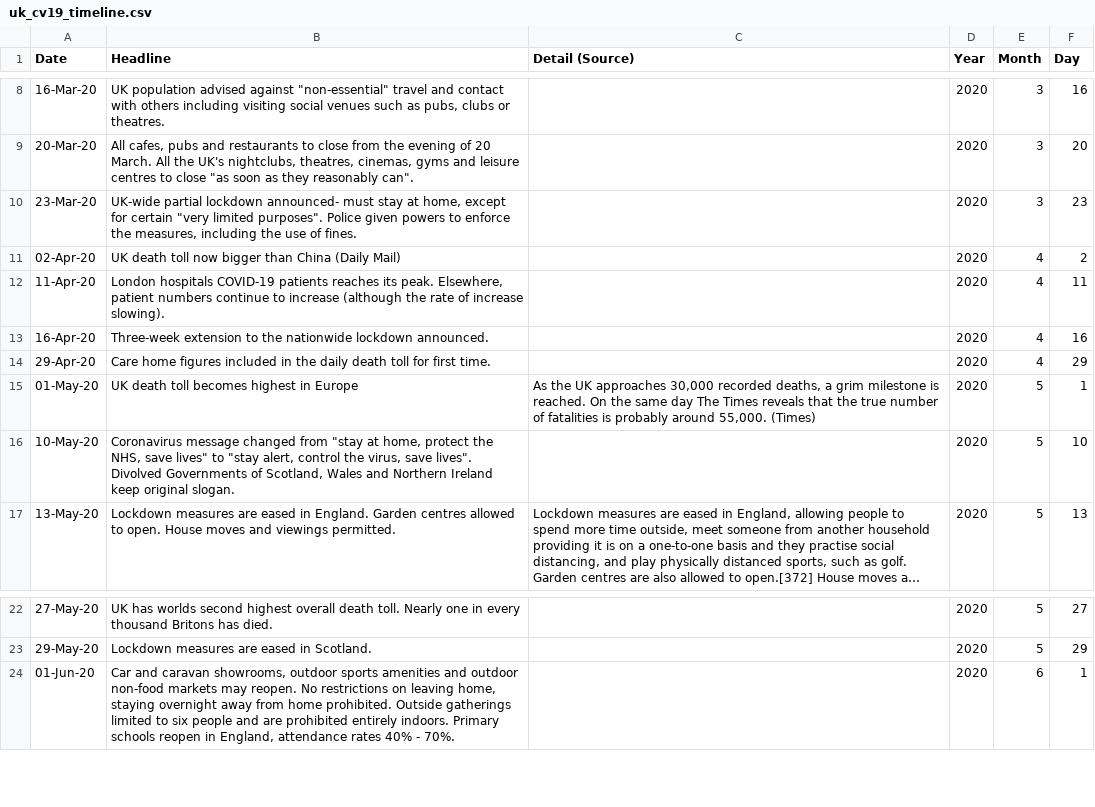
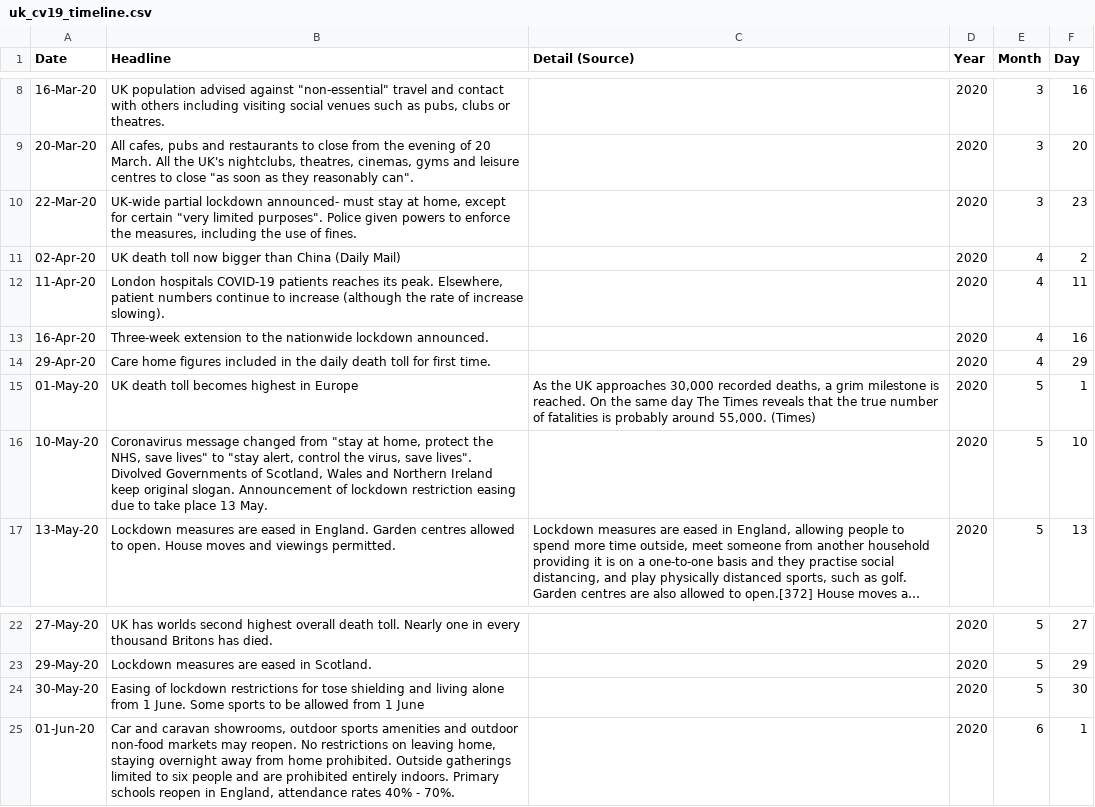
Before and after one commit to aricooperdavis/coronasaurus_NERCHackathonTwo_LearningFromLockdown, a CSV file: timeline/uk_cv19_timeline.csv, drawn as a sheet; only a part is shown, gaps mark what is left out; long unchanged cells end in …; the diff names each change by its address in the sheet, - before the commit and + after, or states it on an @@ line.

Commit message:
Update
uk_cv19_timeline. Error on lockdown date corrected. Clarification between lockdown announcements and the date the announcement comes into force.

```diff
--- a/timeline/uk_cv19_timeline.csv
+++ b/timeline/uk_cv19_timeline.csv
-A10 (Date): 23-Mar-20
+A10 (Date): 22-Mar-20
-B16 (Headline): …original slogan.
+B16 (Headline): …original slogan. Announcement of lockdown restriction easing due to take place 13 May.
+row 24: 30-May-20 | Easing of lockdown restrictions for tose shielding and living alone from 1 June. Some sports to be allowed from 1 June |  | 2020 | 5 | 30
```
Also changed, not shown: timeline/uk_cv19_timeline_utf8.csv, 1 other file.
